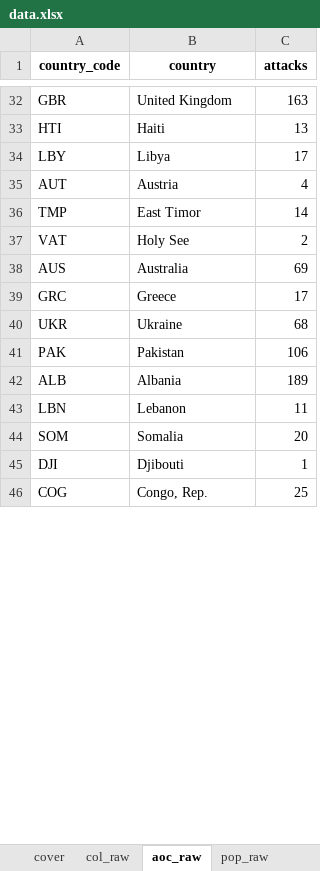
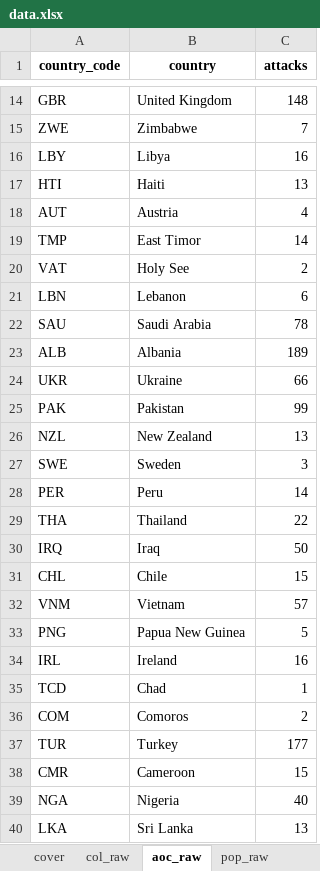
Before and after one commit to gittinic/travelratings, an Excel workbook: data.xlsx, sheet aoc_raw, drawn as a sheet; only a part is shown, gaps mark what is left out; the shorter side is filled out with more unchanged rows; values as stored, in another font and other column widths than the file's, no borders; removed rows and columns are numbered as before the commit, all else as after; the diff covers the shown part only; the diff names each change by its address in the sheet, - before the commit and + after, or states it on an @@ line.

```diff
--- a/data.xlsx (sheet aoc_raw)
+++ b/data.xlsx (sheet aoc_raw)
-C14 (attacks): 163
+C14 (attacks): 148
+row 15: ZWE | Zimbabwe | 7
+row 16: LBY | Libya | 16
-row 34: LBY | Libya | 17
-row 38: AUS | Australia | 69
@@ row 39 moved to row 106: GRC @@
-row 40: UKR | Ukraine | 68
-row 41: PAK | Pakistan | 106
+row 21: LBN | Lebanon | 6
+row 22: SAU | Saudi Arabia | 78
-row 43: LBN | Lebanon | 11
+row 24: UKR | Ukraine | 66
+row 25: PAK | Pakistan | 99
@@ row 2 moved to row 26: NZL @@
@@ row 3 moved to row 27: SWE @@
+row 28: PER | Peru | 14
+row 29: THA | Thailand | 22
+row 30: IRQ | Iraq | 50
+row 31: CHL | Chile | 15
+row 32: VNM | Vietnam | 57
@@ row 26 moved to row 33: PNG @@
+row 34: IRL | Ireland | 16
@@ row 24 moved to row 35: TCD @@
@@ row 27 moved to row 36: COM @@
+row 37: TUR | Turkey | 177
@@ row 93 moved to row 38: CMR @@
+row 39: NGA | Nigeria | 40
+row 40: LKA | Sri Lanka | 13
```
Also changed, not shown: 33 added rows, 45 removed rows, 50 moved rows and 4 edited cells elsewhere in this sheet, sheet aoc_clean, sheet merged, sheet cover, other sheet tabs, 1 other file.
